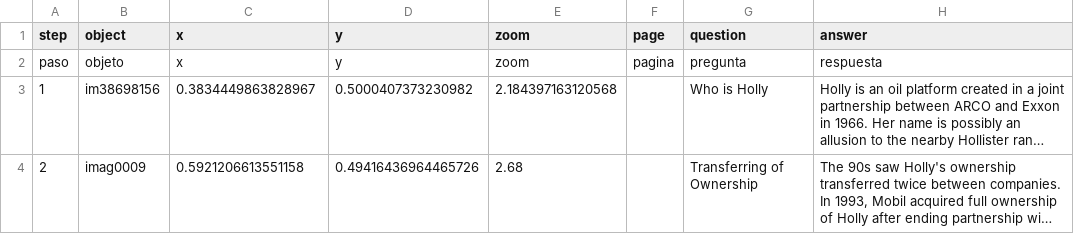
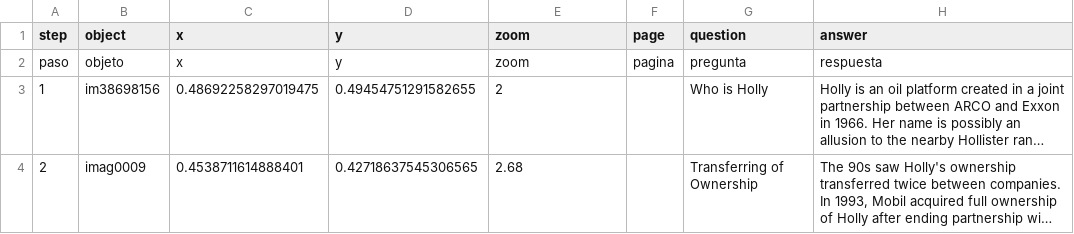
Before and after one commit to Percylikezalmendz/almendaerz_ugrad_hist_seminar_, a CSV file: telar-content/spreadsheets/blank_template.csv, drawn as a sheet; only a part is shown; long unchanged cells end in …; the diff covers the shown part only; the diff names each change by its address in the sheet, - before the commit and + after, or states it on an @@ line.

```diff
--- a/telar-content/spreadsheets/blank_template.csv
+++ b/telar-content/spreadsheets/blank_template.csv
-C3 (x): 0.3834449863828967
+C3 (x): 0.48692258297019475
-D3 (y): 0.5000407373230982
+D3 (y): 0.49454751291582655
-E3 (zoom): 2.184397163120568
+E3 (zoom): 2
-C4 (x): 0.5921206613551158
+C4 (x): 0.4538711614888401
-D4 (y): 0.49416436964465726
+D4 (y): 0.42718637545306565
```
Also changed, not shown: 1 removed row and 12 edited cells elsewhere in this file, telar-content/spreadsheets/objects.csv, telar-content/spreadsheets/project.csv, 3 other files.
